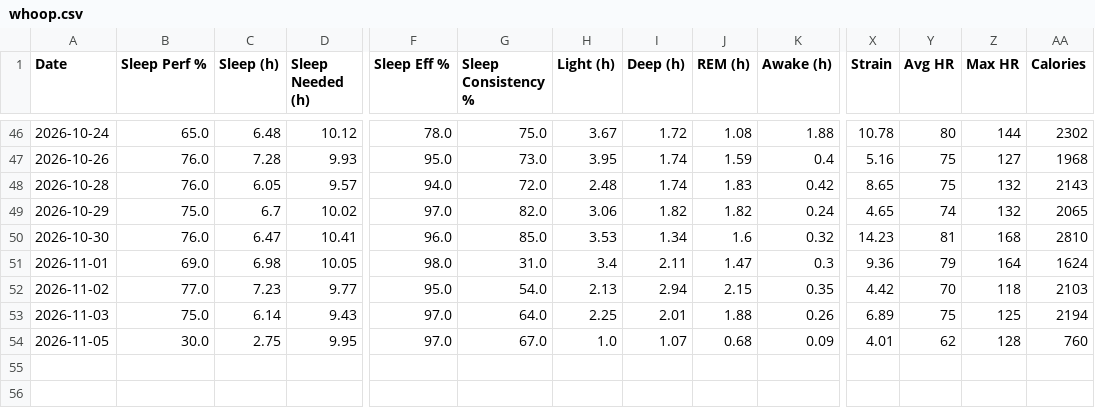
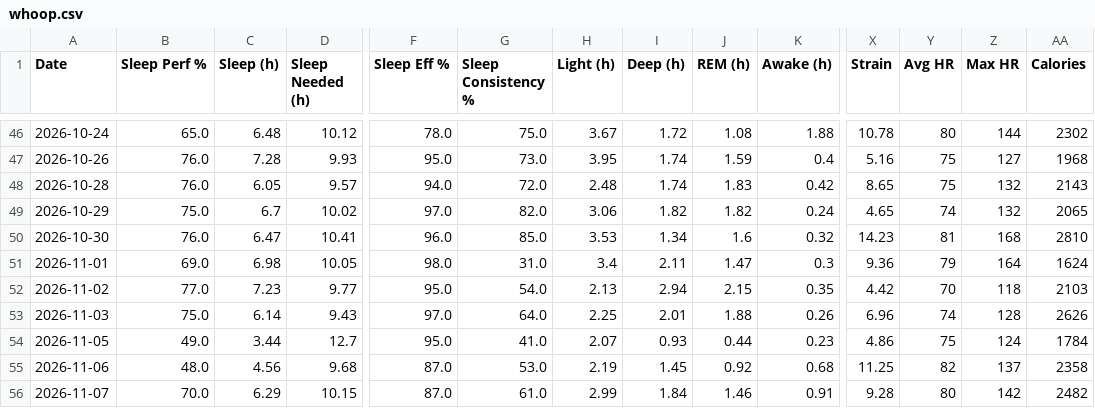
Before and after one commit to nithinn11/whoopstatus, a CSV file: data/whoop.csv, drawn as a sheet; only a part is shown, gaps mark what is left out; rows hold the shown columns only; the diff covers the shown part only; the diff names each change by its address in the sheet, - before the commit and + after, or states it on an @@ line.

```diff
--- a/data/whoop.csv
+++ b/data/whoop.csv
-X53 (Strain): 6.89
+X53 (Strain): 6.96
-Y53 (Avg HR): 75
+Y53 (Avg HR): 74
-Z53 (Max HR): 125
+Z53 (Max HR): 128
-AA53 (Calories): 2194
+AA53 (Calories): 2626
-B54 (Sleep Perf %): 30.0
+B54 (Sleep Perf %): 49.0
-C54 (Sleep (h)): 2.75
+C54 (Sleep (h)): 3.44
-D54 (Sleep Needed (h)): 9.95
+D54 (Sleep Needed (h)): 12.7
-F54 (Sleep Eff %): 97.0
+F54 (Sleep Eff %): 95.0
-G54 (Sleep Consistency %): 67.0
+G54 (Sleep Consistency %): 41.0
-H54 (Light (h)): 1.0
+H54 (Light (h)): 2.07
-I54 (Deep (h)): 1.07
+I54 (Deep (h)): 0.93
-J54 (REM (h)): 0.68
+J54 (REM (h)): 0.44
-K54 (Awake (h)): 0.09
+K54 (Awake (h)): 0.23
-X54 (Strain): 4.01
+X54 (Strain): 4.86
-Y54 (Avg HR): 62
+Y54 (Avg HR): 75
-Z54 (Max HR): 128
+Z54 (Max HR): 124
-AA54 (Calories): 760
+AA54 (Calories): 1784
+row 55: 2026-11-06 | 48.0 | 4.56 | 9.68 | 87.0 | 53.0 | 2.19 | 1.45 | 0.92 | 0.68 | 11.25 | 82 | 137 | 2358
+row 56: 2026-11-07 | 70.0 | 6.29 | 10.15 | 87.0 | 61.0 | 2.99 | 1.84 | 1.46 | 0.91 | 9.28 | 80 | 142 | 2482
```
Also changed, not shown: 11 edited cells elsewhere in this file, 1 other file.
